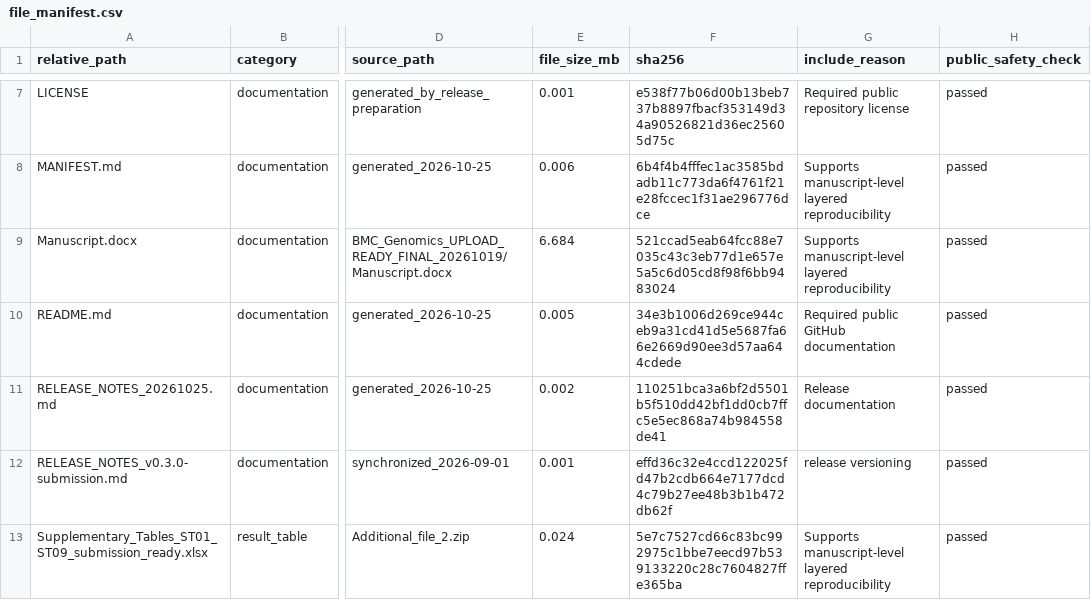
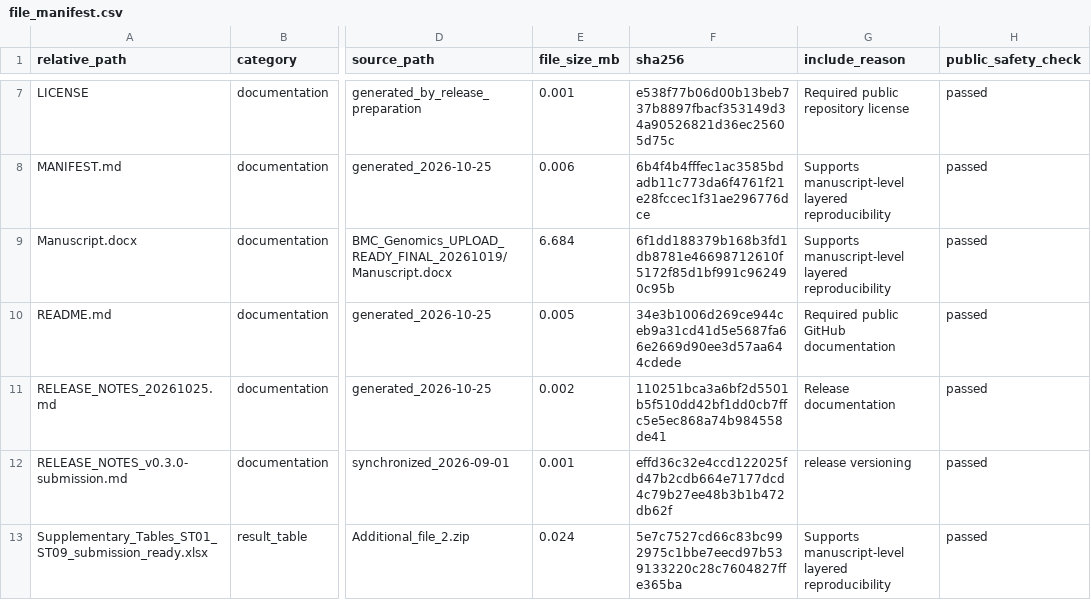
Before and after one commit to vermouth-SVG/fcdii-astrocyte-regulon-perturbation, a CSV file: file_manifest.csv, drawn as a sheet; only a part is shown, gaps mark what is left out; the diff names each change by its address in the sheet, - before the commit and + after, or states it on an @@ line.

```diff
--- a/file_manifest.csv
+++ b/file_manifest.csv
-F9 (sha256): 521ccad5eab64fcc88e7035c43c3eb77d1e657e5a5c6d05cd8f98f6bb9483024
+F9 (sha256): 6f1dd188379b168b3fd1db8781e46698712610f5172f85d1bf991c962490c95b
```
Also changed, not shown: 2 other files.
